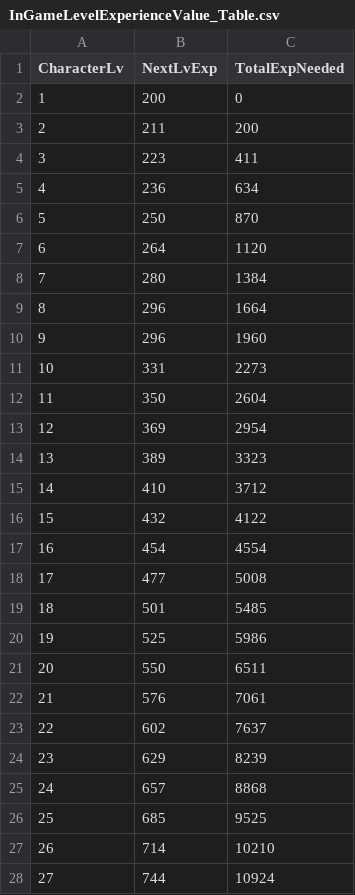
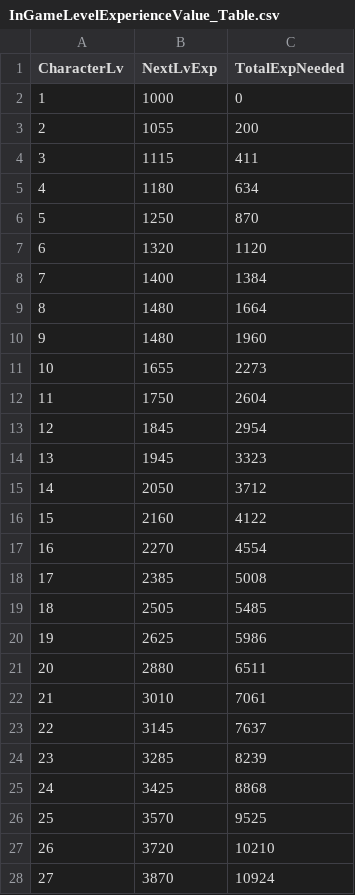
Before and after one commit to jigyu12/Unity_Team_Project-Animal_Breakout, a CSV file: Assets/Resources/Tables/InGameLevelExperienceValue_Table.csv, drawn as a sheet; only a part is shown; the diff covers the shown part only.

```diff
--- a/Assets/Resources/Tables/InGameLevelExperienceValue_Table.csv
+++ b/Assets/Resources/Tables/InGameLevelExperienceValue_Table.csv
@@ -1,28 +1,28 @@
 CharacterLv,NextLvExp,TotalExpNeeded
-1,200,0
-2,211,200
-3,223,411
-4,236,634
-5,250,870
-6,264,1120
-7,280,1384
-8,296,1664
-9,296,1960
-10,331,2273
-11,350,2604
-12,369,2954
-13,389,3323
-14,410,3712
-15,432,4122
-16,454,4554
-17,477,5008
-18,501,5485
-19,525,5986
-20,550,6511
-21,576,7061
-22,602,7637
-23,629,8239
-24,657,8868
-25,685,9525
-26,714,10210
-27,744,10924
+1,1000,0
+2,1055,200
+3,1115,411
+4,1180,634
+5,1250,870
+6,1320,1120
+7,1400,1384
+8,1480,1664
+9,1480,1960
+10,1655,2273
+11,1750,2604
+12,1845,2954
+13,1945,3323
+14,2050,3712
+15,2160,4122
+16,2270,4554
+17,2385,5008
+18,2505,5485
+19,2625,5986
+20,2880,6511
+21,3010,7061
+22,3145,7637
+23,3285,8239
+24,3425,8868
+25,3570,9525
+26,3720,10210
+27,3870,10924
```
Also changed, not shown: 2 edited cells elsewhere in this file, 2 other files.
